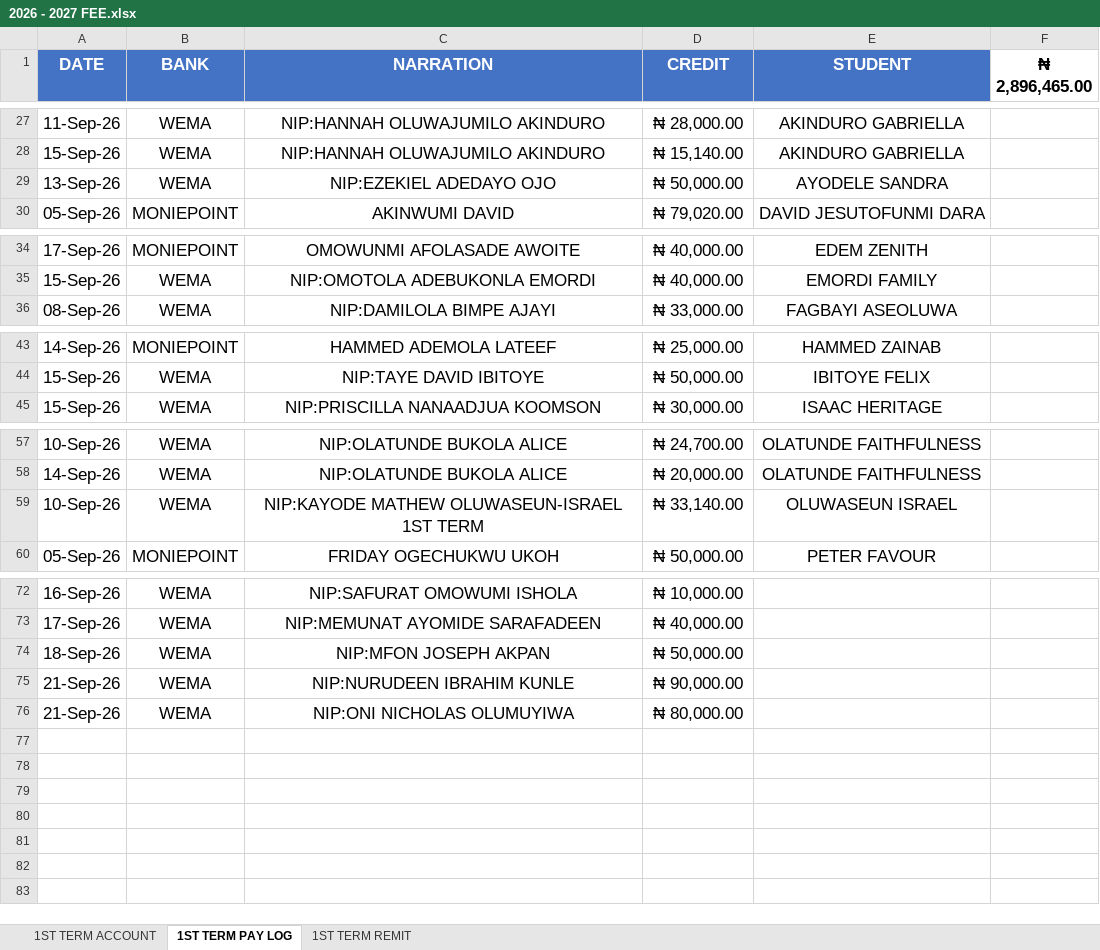
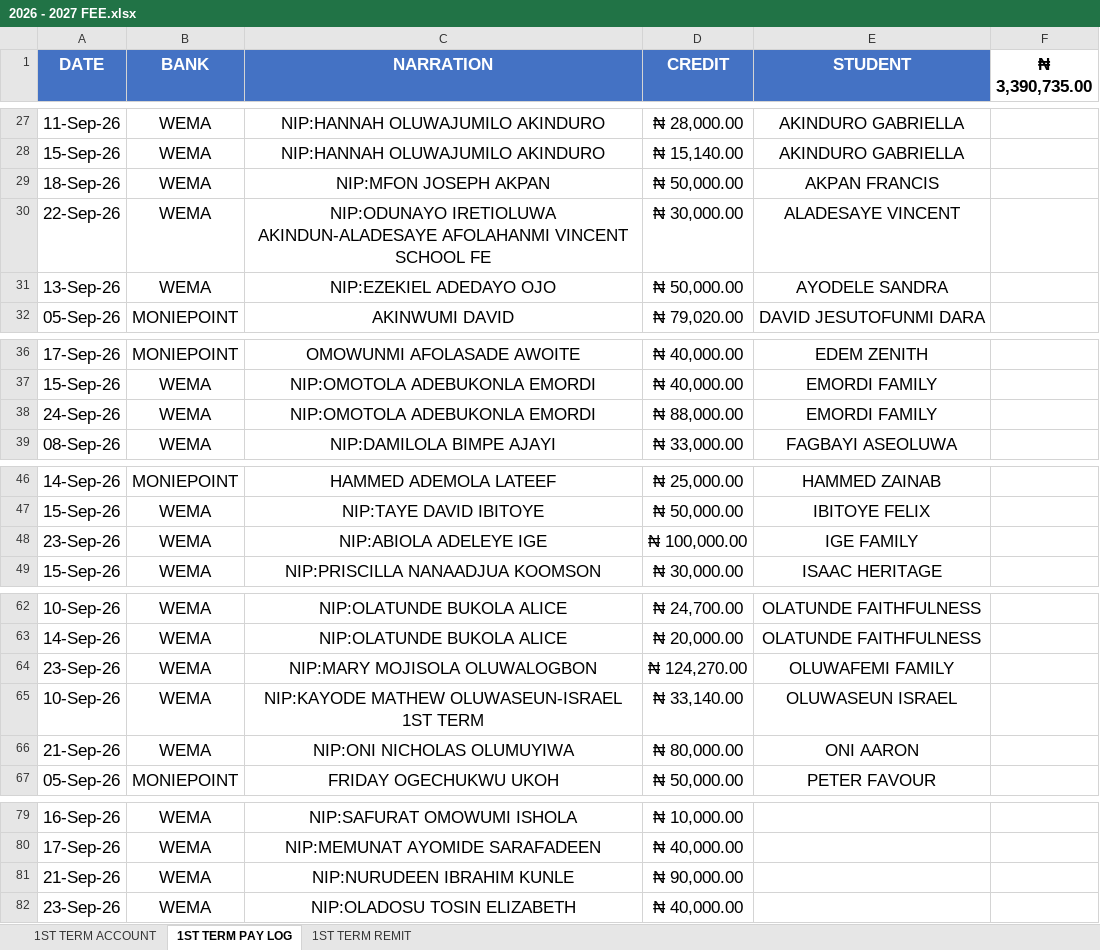
Before and after one commit to kbischool/kbis-records-v2, an Excel workbook: source/2026 - 2027 FEE.xlsx, sheet 1ST TERM PAY LOG, drawn as a sheet; only a part is shown, gaps mark what is left out; values as stored, in another font and other column widths than the file's, no borders; removed rows and columns are numbered as before the commit, all else as after; the diff covers the shown part only; the diff names each change by its address in the sheet, - before the commit and + after, or states it on an @@ line.

```diff
--- a/source/2026 - 2027 FEE.xlsx (sheet 1ST TERM PAY LOG)
+++ b/source/2026 - 2027 FEE.xlsx (sheet 1ST TERM PAY LOG)
-F1: ₦ 2,896,465.00
+F1: ₦ 3,390,735.00
+row 29: 18-Sep-26 | WEMA | NIP:MFON JOSEPH AKPAN | ₦ 50,000.00 | AKPAN FRANCIS
+row 30: 22-Sep-26 | WEMA | NIP:ODUNAYO IRETIOLUWA AKINDUN-ALADESAYE AFOLAHANMI VINCENT SCHOOL FE | ₦ 30,000.00 | ALADESAYE VINCENT
+row 38: 24-Sep-26 | WEMA | NIP:OMOTOLA ADEBUKONLA EMORDI | ₦ 88,000.00 | EMORDI FAMILY
+row 48: 23-Sep-26 | WEMA | NIP:ABIOLA ADELEYE IGE | ₦ 100,000.00 | IGE FAMILY
+row 64: 23-Sep-26 | WEMA | NIP:MARY MOJISOLA OLUWALOGBON | ₦ 124,270.00 | OLUWAFEMI FAMILY
+row 66: 21-Sep-26 | WEMA | NIP:ONI NICHOLAS OLUMUYIWA | ₦ 80,000.00 | ONI AARON
-row 74: 18-Sep-26 | WEMA | NIP:MFON JOSEPH AKPAN | ₦ 50,000.00
-A82 (DATE): 21-Sep-26
+A82 (DATE): 23-Sep-26
-C82 (NARRATION): NIP:ONI NICHOLAS OLUMUYIWA
+C82 (NARRATION): NIP:OLADOSU TOSIN ELIZABETH
-D82 (CREDIT): ₦ 80,000.00
+D82 (CREDIT): ₦ 40,000.00
```
Also changed, not shown: 1 added row elsewhere in this sheet, sheet 1ST TERM ACCOUNT, sheet 1ST TERM REMIT, formulas that keep their value, source/INVOICE.xlsx, source/SALARY.xlsx, 7 other files.
